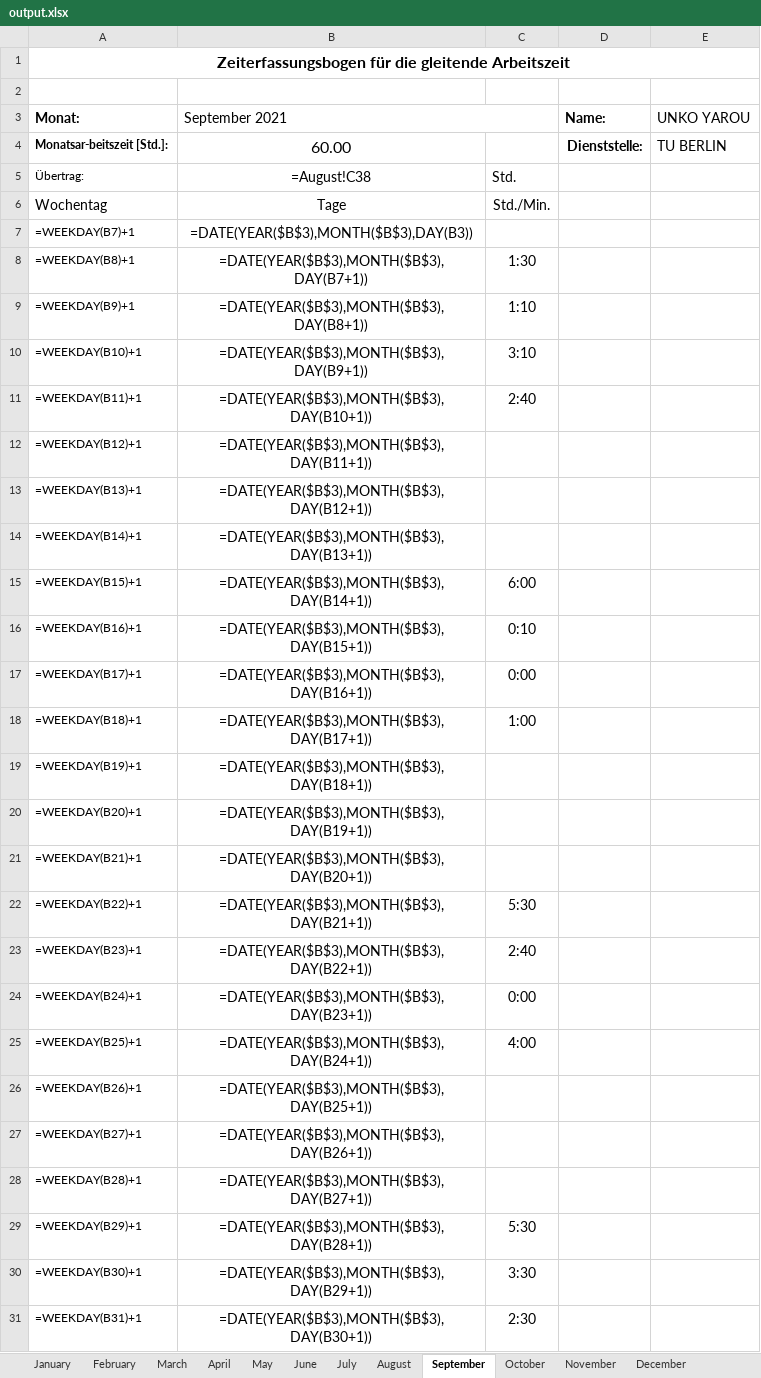
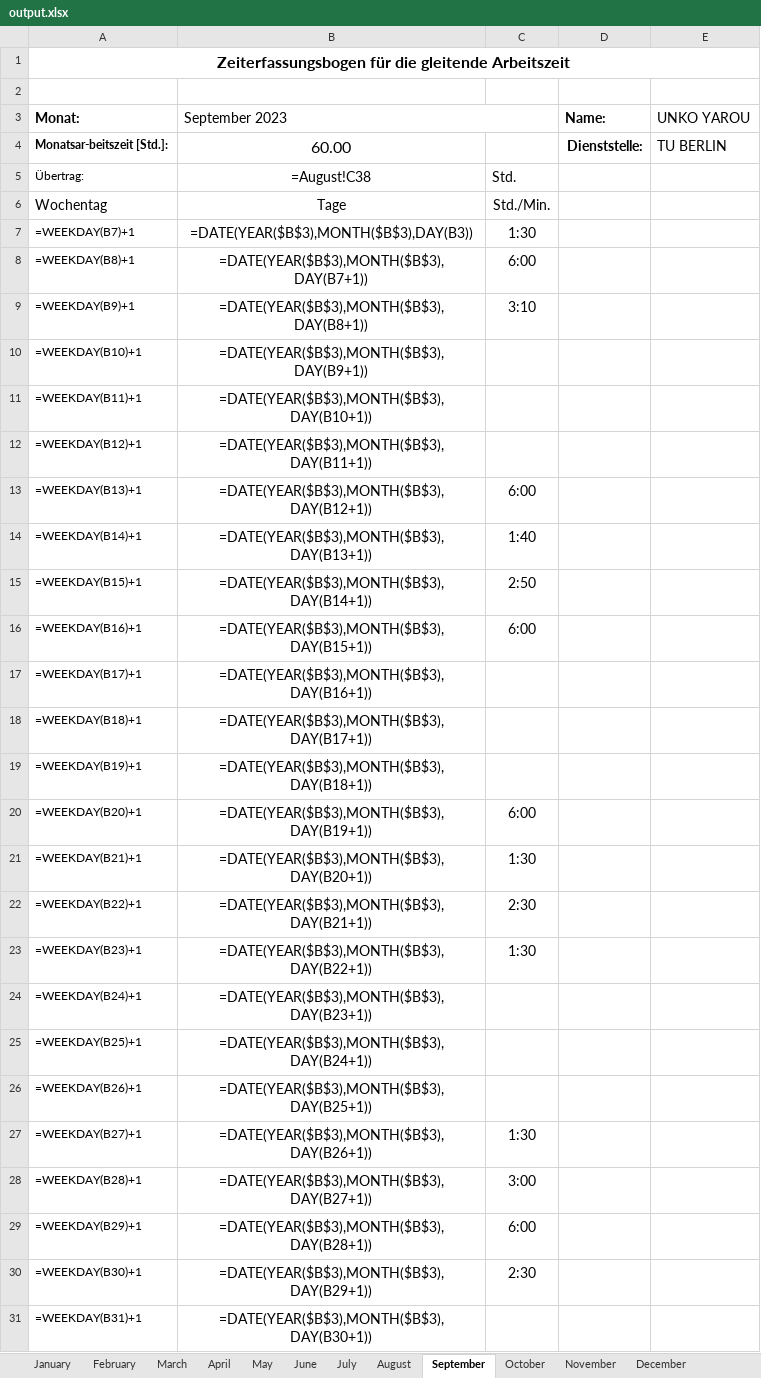
Before and after one commit to PraxTube/work-hours-generator, an Excel workbook: output.xlsx, sheet September, drawn as a sheet; only a part is shown; values as stored, in another font and other column widths than the file's, no borders; formulas without a stored value are shown as written; conditional formats not drawn; the diff covers the shown part only; the diff names each change by its address in the sheet, - before the commit and + after, or states it on an @@ line.

```diff
--- a/output.xlsx (sheet September)
+++ b/output.xlsx (sheet September)
-B3: September 2021
+B3: September 2023
-C7: (empty)
+C7: 1:30
-C8: 1:30
+C8: 6:00
-C9: 1:10
+C9: 3:10
-C10: 3:10
+C10: (empty)
-C11: 2:40
+C11: (empty)
-C13: (empty)
+C13: 6:00
-C14: (empty)
+C14: 1:40
-C15: 6:00
+C15: 2:50
-C16: 0:10
+C16: 6:00
-C17: 0:00
+C17: (empty)
-C18: 1:00
+C18: (empty)
-C20: (empty)
+C20: 6:00
-C21: (empty)
+C21: 1:30
-C22: 5:30
+C22: 2:30
-C23: 2:40
+C23: 1:30
-C24: 0:00
+C24: (empty)
-C25: 4:00
+C25: (empty)
-C27: (empty)
+C27: 1:30
-C28: (empty)
+C28: 3:00
-C29: 5:30
+C29: 6:00
-C30: 3:30
+C30: 2:30
-C31: 2:30
+C31: (empty)
```
Also changed, not shown: 4 edited cells elsewhere in this sheet, sheet July, sheet October, sheet January, sheet April, sheet June, sheet May, 5 more sheets, 3 other files.
